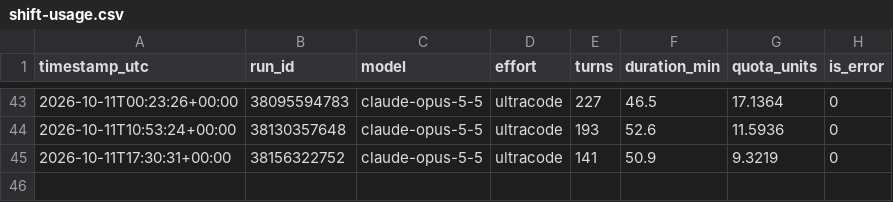
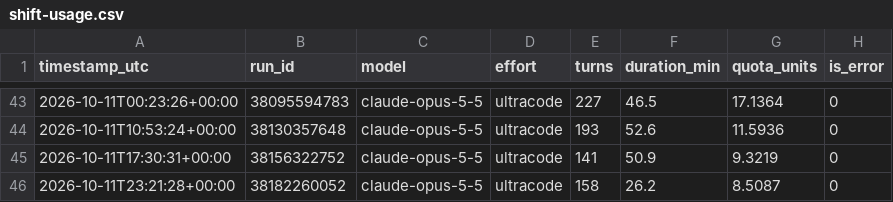
Before and after one commit to kaigg96/reddit-daily, a CSV file: .github/shift-usage.csv, drawn as a sheet; only a part is shown, gaps mark what is left out; the diff names each change by its address in the sheet, - before the commit and + after, or states it on an @@ line.

```diff
--- a/.github/shift-usage.csv
+++ b/.github/shift-usage.csv
+row 46: 2026-10-11T23:21:28+00:00 | 38182260052 | claude-opus-5-5 | ultracode | 158 | 26.2 | 8.5087 | 0
```
